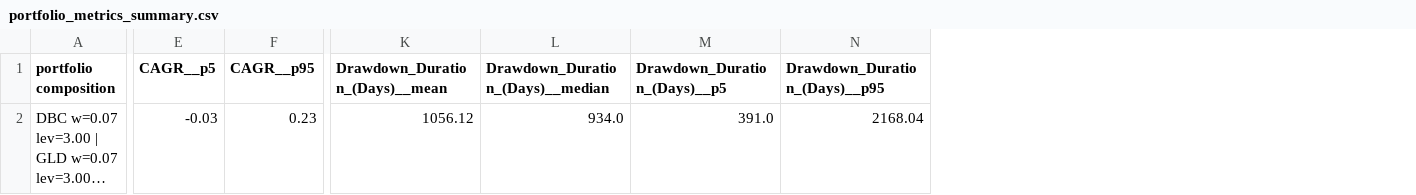
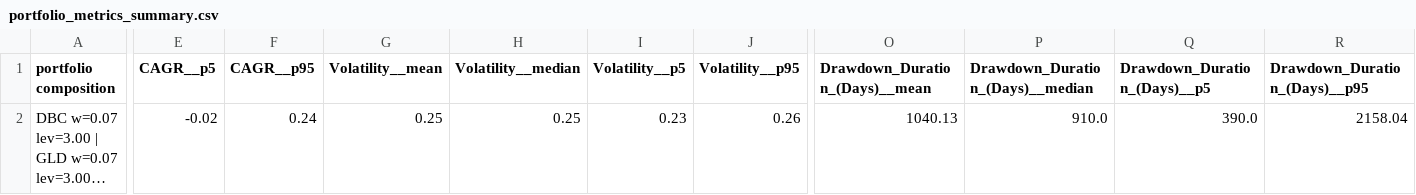
Before and after one commit to giacomomaggiore/leveraged-et-pf, a CSV file: output/all-weather-x3/portfolio_metrics_summary.csv, drawn as a sheet; only a part is shown, gaps mark what is left out; long unchanged cells end in …; addresses are those after the commit; the diff covers the shown part only; the diff names each change by its address in the sheet, - before the commit and + after, or states it on an @@ line.

```diff
--- a/output/all-weather-x3/portfolio_metrics_summary.csv
+++ b/output/all-weather-x3/portfolio_metrics_summary.csv
+column G (Volatility__mean), row 2: 0.25
+column H (Volatility__median), row 2: 0.25
+column I (Volatility__p5), row 2: 0.23
+column J (Volatility__p95), row 2: 0.26
-E2 (CAGR__p5): -0.03
+E2 (CAGR__p5): -0.02
-F2 (CAGR__p95): 0.23
+F2 (CAGR__p95): 0.24
-O2 (Drawdown_Duration_(Days)__mean): 1056.12
+O2 (Drawdown_Duration_(Days)__mean): 1040.13
-P2 (Drawdown_Duration_(Days)__median): 934.0
+P2 (Drawdown_Duration_(Days)__median): 910.0
-Q2 (Drawdown_Duration_(Days)__p5): 391.0
+Q2 (Drawdown_Duration_(Days)__p5): 390.0
-R2 (Drawdown_Duration_(Days)__p95): 2168.04
+R2 (Drawdown_Duration_(Days)__p95): 2158.04
```
Also changed, not shown: 11 edited cells elsewhere in this file, output/classic-60-40-vti-x2-govt-spot/portfolio_metrics_summary.csv, output/classic-60-40-x2-x2/portfolio_metrics_summary.csv, 31 other files.
